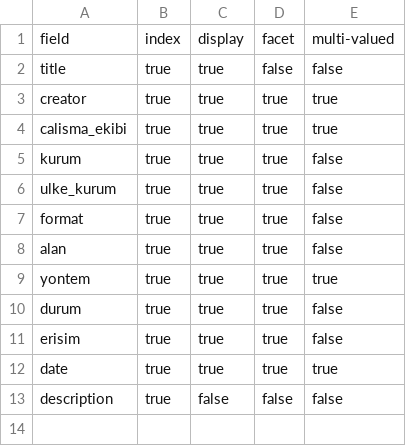
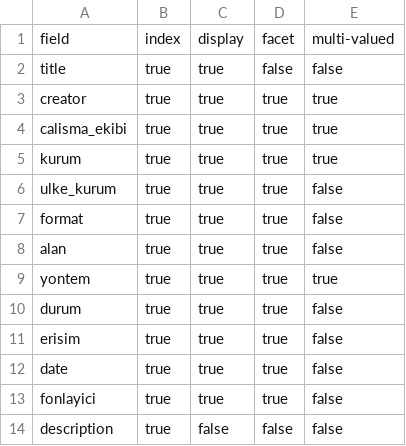
Before and after one commit to DBB-M/dh-atlas-turkiye, a CSV file: _data/config-search.csv, drawn as a sheet.

Commit message:
Update config-search.csv

```diff
--- a/_data/config-search.csv
+++ b/_data/config-search.csv
@@ -4,3 +4,3 @@ creator,true,true,true,true
 calisma_ekibi,true,true,true,true
-kurum,true,true,true,false
+kurum,true,true,true,true
 ulke_kurum,true,true,true,false
@@ -11,3 +11,4 @@ durum,true,true,true,false
 erisim,true,true,true,false
-date,true,true,true,true
+date,true,true,true,false
+fonlayici,true,true,true,false
 description,true,false,false,false
```
